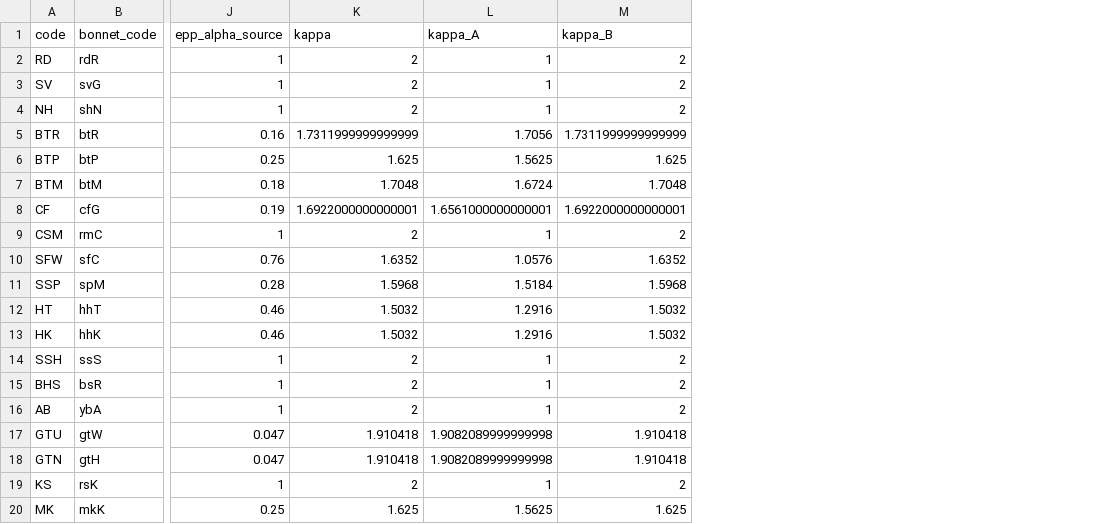
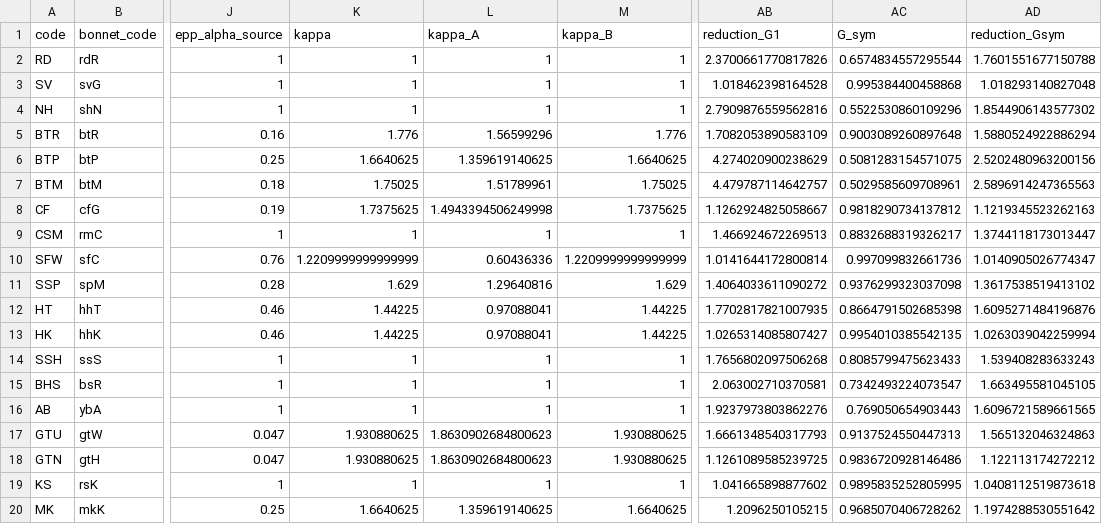
Before and after one commit to mawassw/va-neutral-diversity, a CSV file: data/processed/populations.csv, drawn as a sheet; only a part is shown, gaps mark what is left out; the diff names each change by its address in the sheet, - before the commit and + after, or states it on an @@ line.

```diff
--- a/data/processed/populations.csv
+++ b/data/processed/populations.csv
+column AB (reduction_G1), rows 2-20: 2.3700661770817826 | 1.018462398164528 | 2.7909876559562816 | 1.7082053890583109 | 4.274020900238629 | 4.479787114642757 | 1.1262924825058667 | 1.466924672269513 | 1.0141644172800814 | 1.4064033611090272 | 1.7702817821007935 | 1.0265314085807427 | 1.7656802097506268 | 2.063002710370581 | 1.9237973803862276 | 1.6661348540317793 | 1.1261089585239725 | 1.041665898877602 | 1.2096250105215
+column AC (G_sym), rows 2-20: 0.6574834557295544 | 0.995384400458868 | 0.5522530860109296 | 0.9003089260897648 | 0.5081283154571075 | 0.5029585609708961 | 0.9818290734137812 | 0.8832688319326217 | 0.997099832661736 | 0.9376299323037098 | 0.8664791502685398 | 0.9954010385542135 | 0.8085799475623433 | 0.7342493224073547 | 0.769050654903443 | 0.9137524550447313 | 0.9836720928146486 | 0.9895835252805995 | 0.9685070406728262
+column AD (reduction_Gsym), rows 2-20: 1.7601551677150788 | 1.018293140827048 | 1.8544906143577302 | 1.5880524922886294 | 2.5202480963200156 | 2.5896914247365563 | 1.1219345523262163 | 1.3744118173013447 | 1.0140905026774347 | 1.3617538519413102 | 1.6095271484196876 | 1.0263039042259994 | 1.539408283633243 | 1.663495581045105 | 1.6096721589661565 | 1.565132046324863 | 1.122113174272212 | 1.0408112519873618 | 1.1974288530551642
-K2:K4 (kappa): 2
+K2:K4 (kappa): 1
-M2:M4 (kappa_B): 2
+M2:M4 (kappa_B): 1
-K5 (kappa): 1.7311999999999999
+K5 (kappa): 1.776
-L5 (kappa_A): 1.7056
+L5 (kappa_A): 1.56599296
-M5 (kappa_B): 1.7311999999999999
+M5 (kappa_B): 1.776
-K6 (kappa): 1.625
+K6 (kappa): 1.6640625
-L6 (kappa_A): 1.5625
+L6 (kappa_A): 1.359619140625
-M6 (kappa_B): 1.625
+M6 (kappa_B): 1.6640625
-K7 (kappa): 1.7048
+K7 (kappa): 1.75025
-L7 (kappa_A): 1.6724
+L7 (kappa_A): 1.51789961
-M7 (kappa_B): 1.7048
+M7 (kappa_B): 1.75025
-K8 (kappa): 1.6922000000000001
+K8 (kappa): 1.7375625
-L8 (kappa_A): 1.6561000000000001
+L8 (kappa_A): 1.4943394506249998
-M8 (kappa_B): 1.6922000000000001
+M8 (kappa_B): 1.7375625
-K9 (kappa): 2
+K9 (kappa): 1
-M9 (kappa_B): 2
+M9 (kappa_B): 1
-K10 (kappa): 1.6352
+K10 (kappa): 1.2209999999999999
-L10 (kappa_A): 1.0576
+L10 (kappa_A): 0.60436336
-M10 (kappa_B): 1.6352
+M10 (kappa_B): 1.2209999999999999
-K11 (kappa): 1.5968
+K11 (kappa): 1.629
-L11 (kappa_A): 1.5184
+L11 (kappa_A): 1.29640816
-M11 (kappa_B): 1.5968
+M11 (kappa_B): 1.629
-K12:K13 (kappa): 1.5032
+K12:K13 (kappa): 1.44225
-L12:L13 (kappa_A): 1.2916
+L12:L13 (kappa_A): 0.97088041
-M12:M13 (kappa_B): 1.5032
+M12:M13 (kappa_B): 1.44225
-K14:K16 (kappa): 2
+K14:K16 (kappa): 1
-M14:M16 (kappa_B): 2
+M14:M16 (kappa_B): 1
-K17:K18 (kappa): 1.910418
+K17:K18 (kappa): 1.930880625
-L17:L18 (kappa_A): 1.9082089999999998
+L17:L18 (kappa_A): 1.8630902684800623
-M17:M18 (kappa_B): 1.910418
+M17:M18 (kappa_B): 1.930880625
-K19 (kappa): 2
+K19 (kappa): 1
-M19 (kappa_B): 2
+M19 (kappa_B): 1
-K20 (kappa): 1.625
+K20 (kappa): 1.6640625
-L20 (kappa_A): 1.5625
+L20 (kappa_A): 1.359619140625
-M20 (kappa_B): 1.625
+M20 (kappa_B): 1.6640625
```
Also changed, not shown: data/processed/parameters.csv, main/SuppTable1_Bayesian_Indices.csv, 22 other files.
